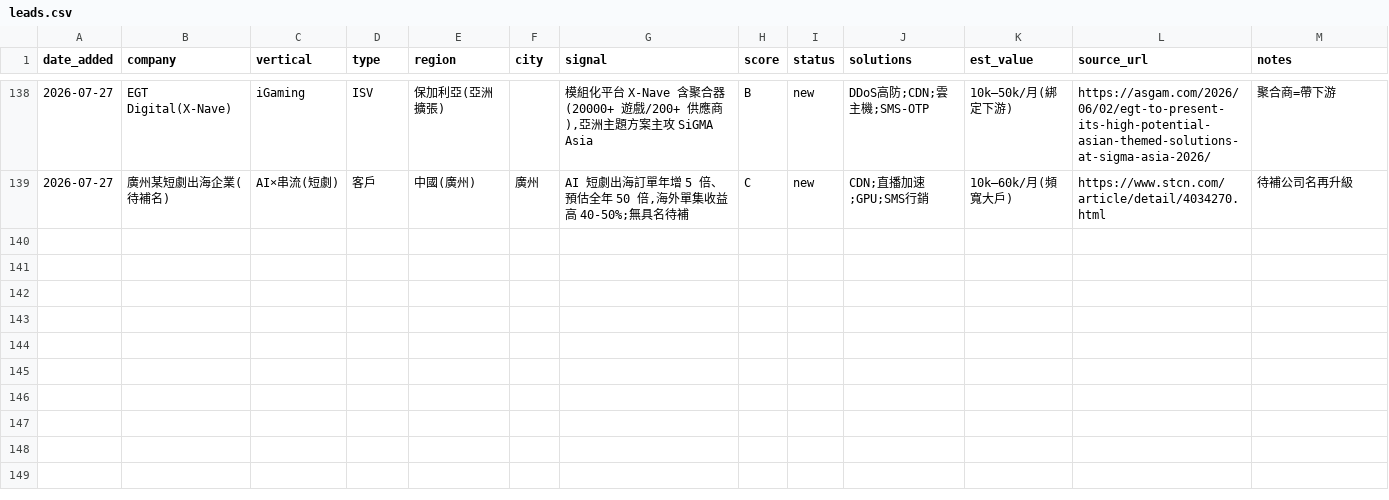
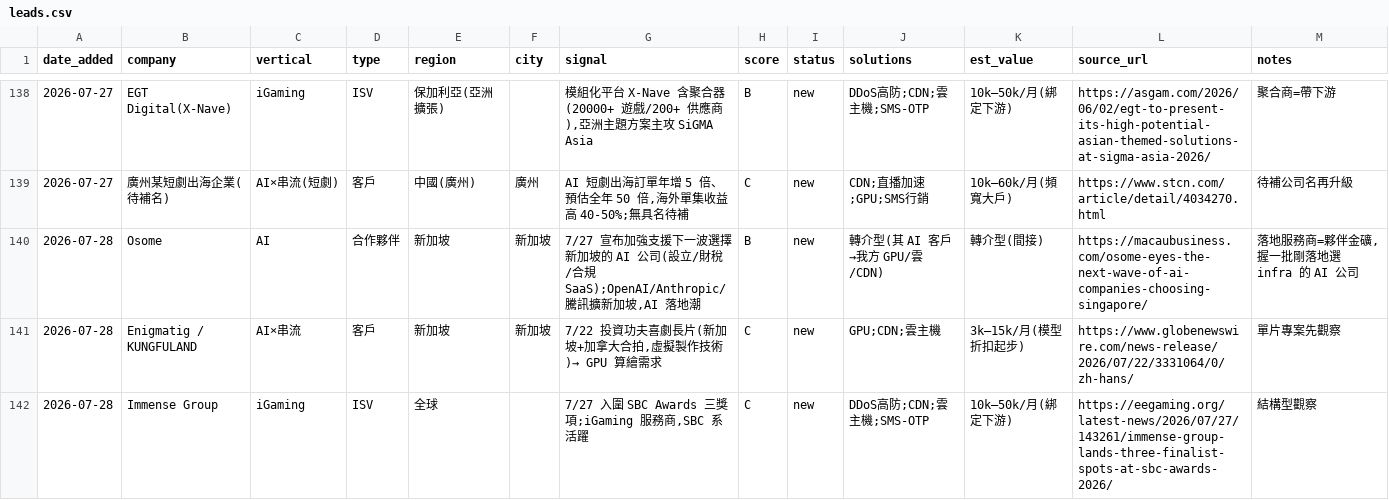
Before and after one commit to michael80321/AIBD, a CSV file: leads/leads.csv, drawn as a sheet; only a part is shown, gaps mark what is left out; the diff names each change by its address in the sheet, - before the commit and + after, or states it on an @@ line.

```diff
--- a/leads/leads.csv
+++ b/leads/leads.csv
+row 140: 2026-07-28 | Osome | AI | 合作夥伴 | 新加坡 | 新加坡 | 7/27 宣布加強支援下一波選擇新加坡的 AI 公司(設立/財稅/合規 SaaS);OpenAI/Anthropic/騰訊擴新加坡,AI 落地潮 | B | new | 轉介型(其 AI 客戶→我方 GPU/雲/CDN) | 轉介型(間接) | https://macaubusiness.com/osome-eyes-the-next-wave-of-ai-companies-choosing-singapore/ | 落地服務商=夥伴金礦,握一批剛落地選 infra 的 AI 公司
+row 141: 2026-07-28 | Enigmatig / KUNGFULAND | AI×串流 | 客戶 | 新加坡 | 新加坡 | 7/22 投資功夫喜劇長片(新加坡+加拿大合拍,虛擬製作技術)→ GPU 算繪需求 | C | new | GPU;CDN;雲主機 | 3k–15k/月(模型折扣起步) | https://www.globenewswire.com/news-release/2026/07/22/3331064/0/zh-hans/ | 單片專案先觀察
+row 142: 2026-07-28 | Immense Group | iGaming | ISV | 全球 |  | 7/27 入圍 SBC Awards 三獎項;iGaming 服務商,SBC 系活躍 | C | new | DDoS高防;CDN;雲主機;SMS-OTP | 10k–50k/月(綁定下游) | https://eegaming.org/latest-news/2026/07/27/143261/immense-group-lands-three-finalist-spots-at-sbc-awards-2026/ | 結構型觀察
```
Also changed, not shown: 4 other files.
